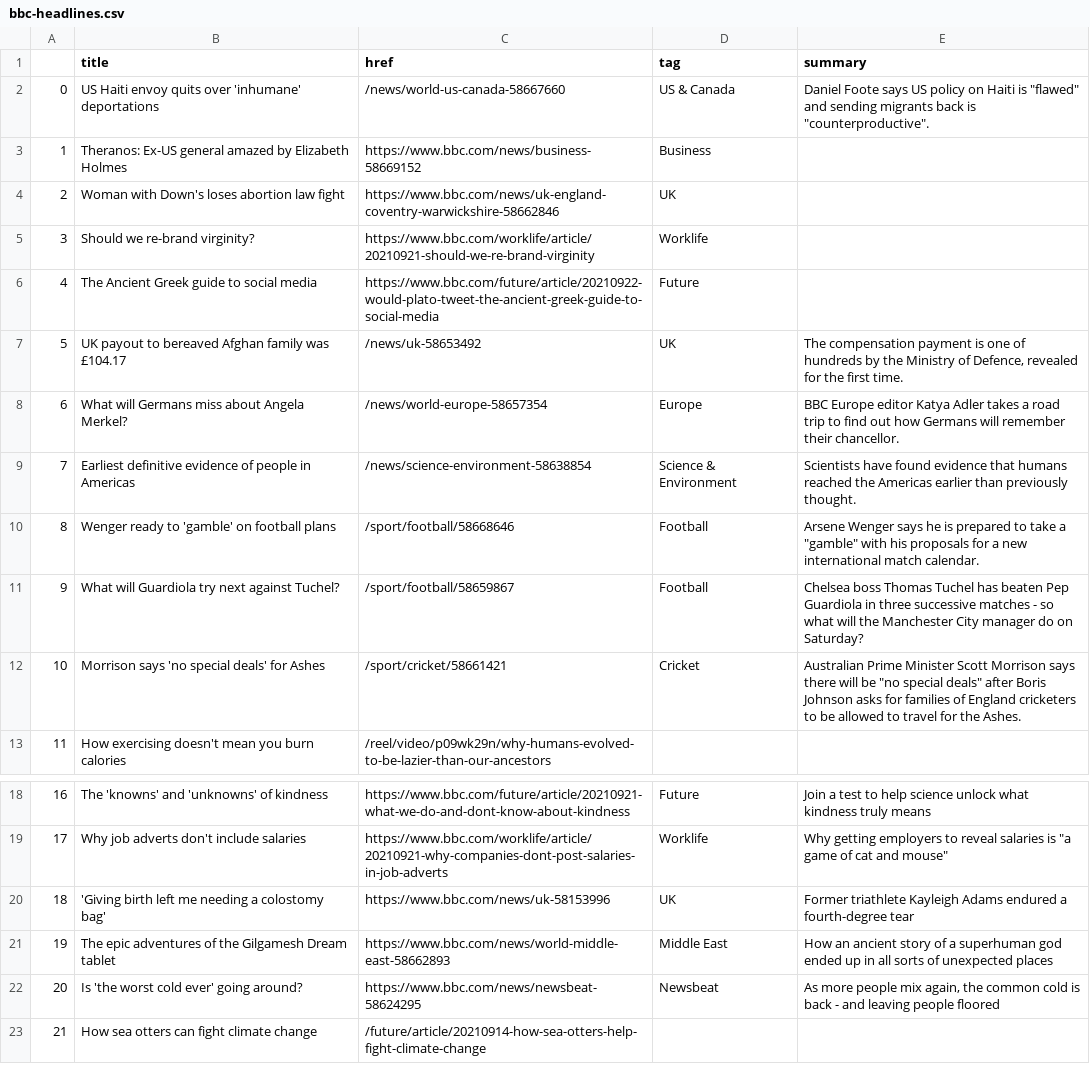
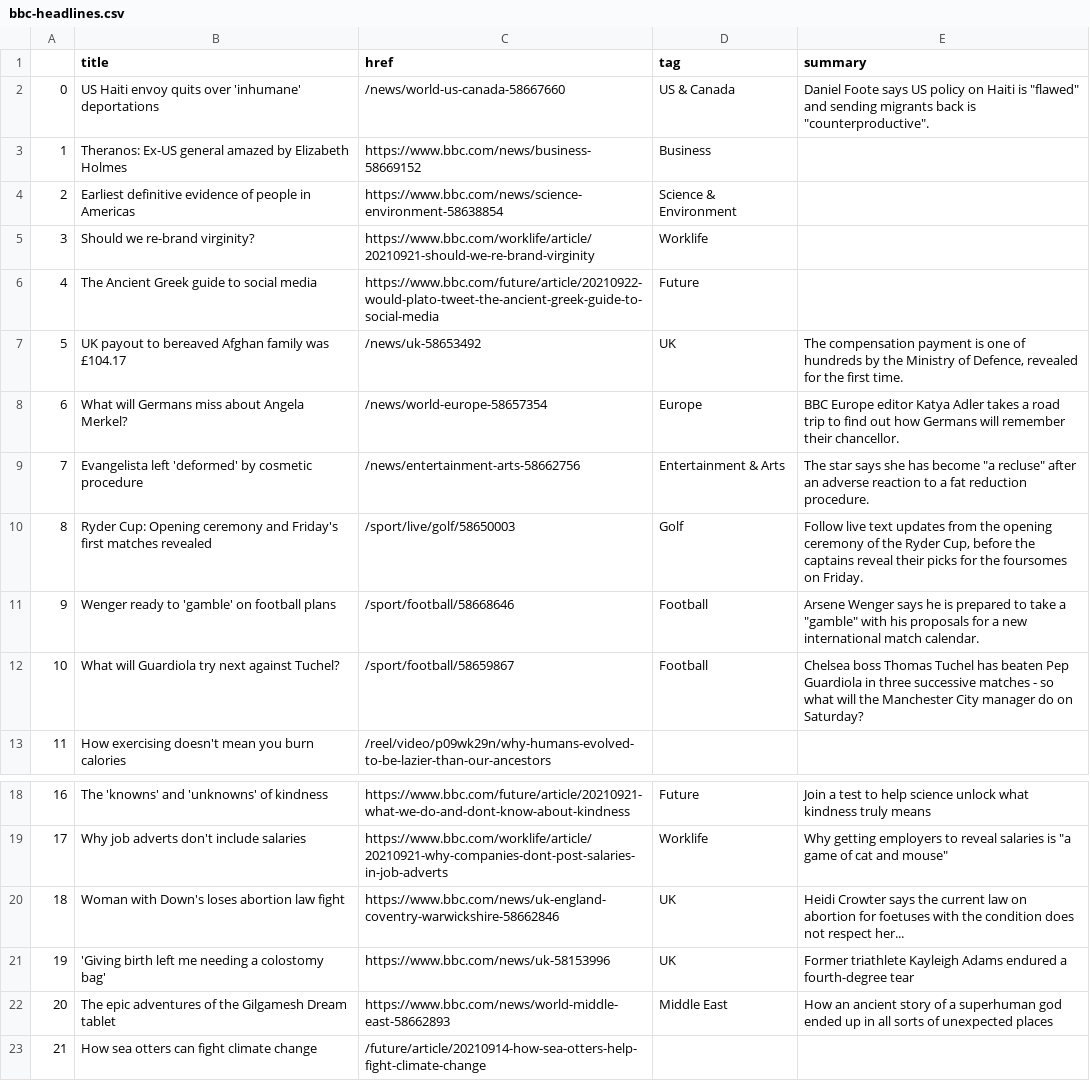
Before and after one commit to tunabellybella/Scraper, a CSV file: bbc-headlines.csv, drawn as a sheet; only a part is shown, gaps mark what is left out.

```diff
--- a/bbc-headlines.csv
+++ b/bbc-headlines.csv
@@ -3,3 +3,3 @@
 1,Theranos: Ex-US general amazed by Elizabeth Holmes,https://www.bbc.com/news/business-58669152,Business,
-2,Woman with Down's loses abortion law fight,https://www.bbc.com/news/uk-england-coventry-warwickshire-58662846,UK,
+2,Earliest definitive evidence of people in Americas,https://www.bbc.com/news/science-environment-58638854,Science & Environment,
 3,Should we re-brand virginity?,https://www.bbc.com/worklife/article/20210921-should-we-re-brand-virginity,Worklife,
@@ -8,6 +8,6 @@
 6,What will Germans miss about Angela Merkel?,/news/world-europe-58657354,Europe,BBC Europe editor Katya Adler takes a road trip to find out how Germans will remember their chancellor.
-7,Earliest definitive evidence of people in Americas,/news/science-environment-58638854,Science & Environment,Scientists have found evidence that humans reached the Americas earlier than previously thought.
-8,Wenger ready to 'gamble' on football plans,/sport/football/58668646,Football,"Arsene Wenger says he is prepared to take a ""gamble"" with his proposals for a new international match calendar."
-9,What will Guardiola try next against Tuchel?,/sport/football/58659867,Football,Chelsea boss Thomas Tuchel has beaten Pep Guardiola in three successive matches - so what will the Manchester City manager do on Saturday?
-10,Morrison says 'no special deals' for Ashes,/sport/cricket/58661421,Cricket,"Australian Prime Minister Scott Morrison says there will be ""no special deals"" after Boris Johnson asks for families of England cricketers to be allowed to travel for the Ashes."
+7,Evangelista left 'deformed' by cosmetic procedure,/news/entertainment-arts-58662756,Entertainment & Arts,"The star says she has become ""a recluse"" after an adverse reaction to a fat reduction procedure."
+8,Ryder Cup: Opening ceremony and Friday's first matches revealed,/sport/live/golf/58650003,Golf,"Follow live text updates from the opening ceremony of the Ryder Cup, before the captains reveal their picks for the foursomes on Friday."
+9,Wenger ready to 'gamble' on football plans,/sport/football/58668646,Football,"Arsene Wenger says he is prepared to take a ""gamble"" with his proposals for a new international match calendar."
+10,What will Guardiola try next against Tuchel?,/sport/football/58659867,Football,Chelsea boss Thomas Tuchel has beaten Pep Guardiola in three successive matches - so what will the Manchester City manager do on Saturday?
 11,How exercising doesn't mean you burn calories,/reel/video/p09wk29n/why-humans-evolved-to-be-lazier-than-our-ancestors,,
@@ -19,5 +19,5 @@
 17,Why job adverts don't include salaries,https://www.bbc.com/worklife/article/20210921-why-companies-dont-post-salaries-in-job-adverts,Worklife,"Why getting employers to reveal salaries is ""a game of cat and mouse"""
-18,'Giving birth left me needing a colostomy bag',https://www.bbc.com/news/uk-58153996,UK,Former triathlete Kayleigh Adams endured a fourth-degree tear
-19,The epic adventures of the Gilgamesh Dream tablet,https://www.bbc.com/news/world-middle-east-58662893,Middle East,How an ancient story of a superhuman god ended up in all sorts of unexpected places
-20,Is 'the worst cold ever' going around?,https://www.bbc.com/news/newsbeat-58624295,Newsbeat,"As more people mix again, the common cold is back - and leaving people floored"
+18,Woman with Down's loses abortion law fight,https://www.bbc.com/news/uk-england-coventry-warwickshire-58662846,UK,Heidi Crowter says the current law on abortion for foetuses with the condition does not respect her...
+19,'Giving birth left me needing a colostomy bag',https://www.bbc.com/news/uk-58153996,UK,Former triathlete Kayleigh Adams endured a fourth-degree tear
+20,The epic adventures of the Gilgamesh Dream tablet,https://www.bbc.com/news/world-middle-east-58662893,Middle East,How an ancient story of a superhuman god ended up in all sorts of unexpected places
 21,How sea otters can fight climate change,/future/article/20210914-how-sea-otters-help-fight-climate-change,,
```
